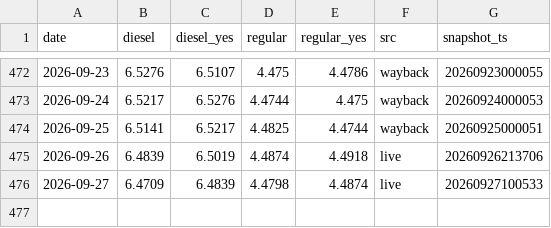
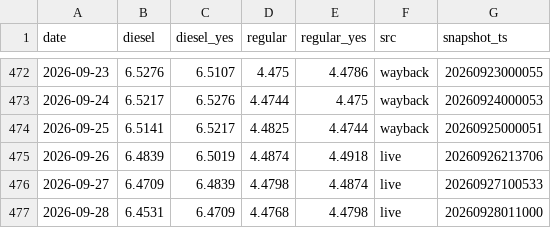
Before and after one commit to Yevheniimakhota/kalshi-ai-trading-bot, a CSV file: data/aaa/aaa_daily.csv, drawn as a sheet; only a part is shown, gaps mark what is left out.

```diff
--- a/data/aaa/aaa_daily.csv
+++ b/data/aaa/aaa_daily.csv
@@ -476 +476,2 @@ date,diesel,diesel_yes,regular,regular_yes,src,snapshot_ts
 2026-09-27,6.4709,6.4839,4.4798,4.4874,live,20260927100533
+2026-09-28,6.4531,6.4709,4.4768,4.4798,live,20260928011000
```
Also changed, not shown: 1 other file.
